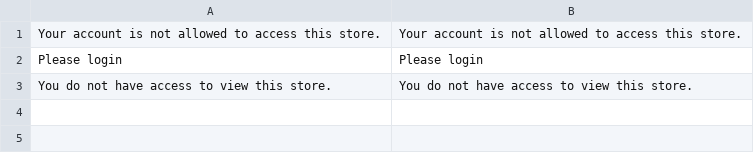
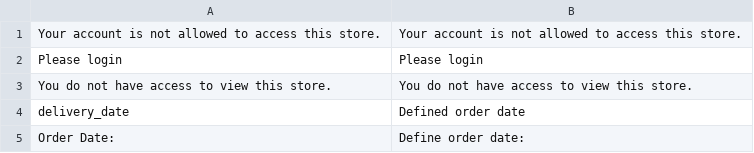
Before and after one commit to OpenMageModuleFostering/sitewards_b2bprofessional, a CSV file: app/locale/en_US/Sitewards_B2BProfessional.csv, drawn as a sheet; the diff names each change by its address in the sheet, - before the commit and + after, or states it on an @@ line.

```diff
--- a/app/locale/en_US/Sitewards_B2BProfessional.csv
+++ b/app/locale/en_US/Sitewards_B2BProfessional.csv
+row 4: delivery_date | Defined order date
+row 5: Order Date: | Define order date:
```
Also changed, not shown: app/locale/de_DE/Sitewards_B2BProfessional.csv, 31 other files.
